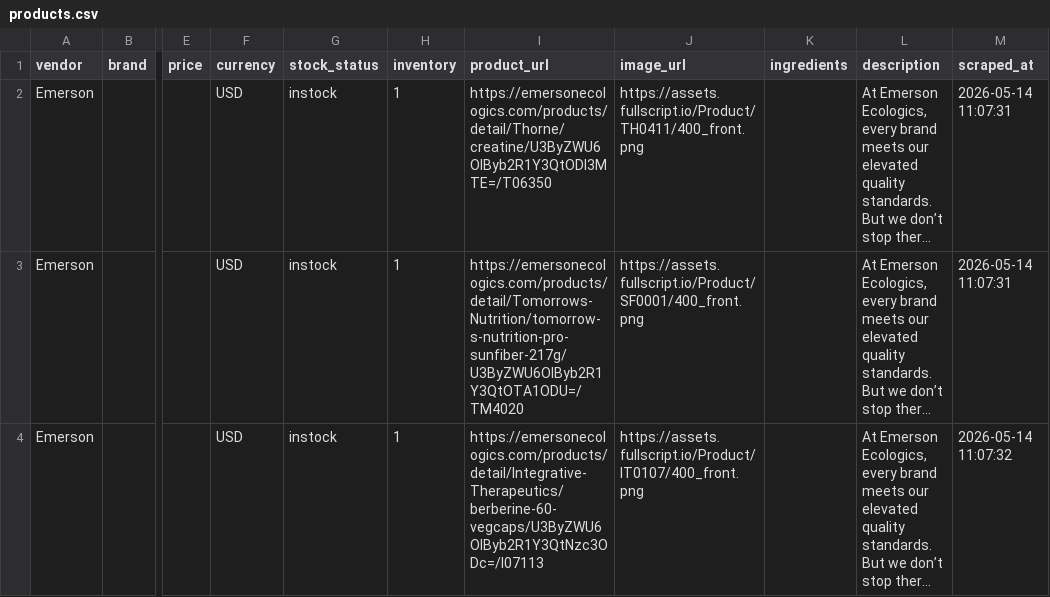
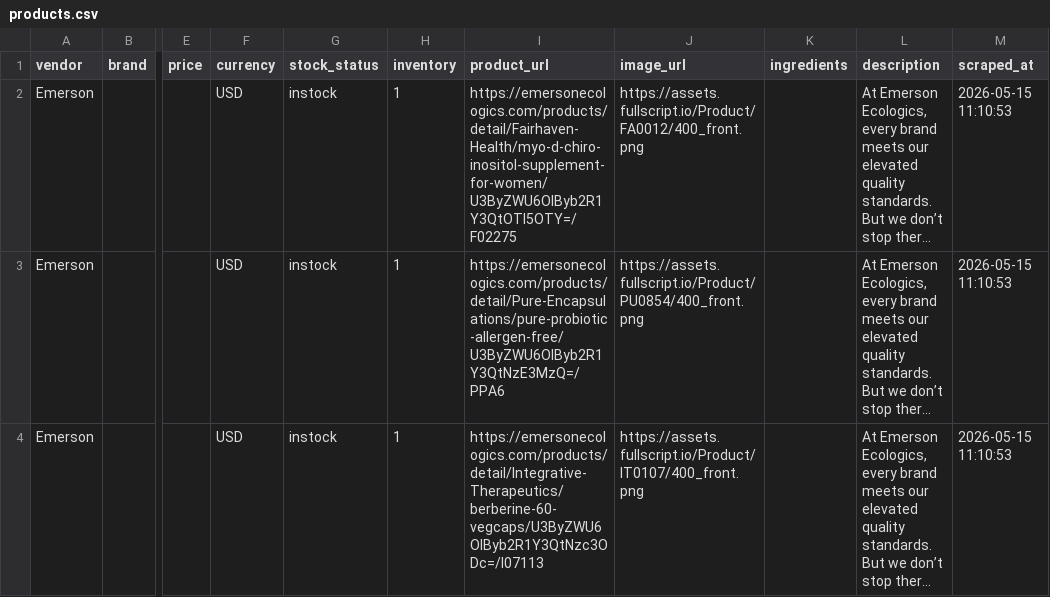
Before and after one commit to remystrong7/supplefind-imports, a CSV file: products.csv, drawn as a sheet; only a part is shown, gaps mark what is left out; long unchanged cells end in …; the diff covers the shown part only; the diff names each change by its address in the sheet, - before the commit and + after, or states it on an @@ line.

```diff
--- a/products.csv
+++ b/products.csv
-I2 (product_url): https://emersonecologics.com/products/detail/Thorne/creatine/U3ByZWU6OlByb2R1Y3QtODI3MTE=/T06350
+I2 (product_url): https://emersonecologics.com/products/detail/Fairhaven-Health/myo-d-chiro-inositol-supplement-for-women/U3ByZWU6OlByb2R1Y3QtOTI5OTY=/F02275
-J2 (image_url): https://assets.fullscript.io/Product/TH0411/400_front.png
+J2 (image_url): https://assets.fullscript.io/Product/FA0012/400_front.png
-M2:M3 (scraped_at): 2026-05-14 11:07:31
+M2:M3 (scraped_at): 2026-05-15 11:10:53
-I3 (product_url): https://emersonecologics.com/products/detail/Tomorrows-Nutrition/tomorrow-s-nutrition-pro-sunfiber-217g/U3ByZWU6OlByb2R1Y3QtOTA1ODU=/TM4020
+I3 (product_url): https://emersonecologics.com/products/detail/Pure-Encapsulations/pure-probiotic-allergen-free/U3ByZWU6OlByb2R1Y3QtNzE3MzQ=/PPA6
-J3 (image_url): https://assets.fullscript.io/Product/SF0001/400_front.png
+J3 (image_url): https://assets.fullscript.io/Product/PU0854/400_front.png
-M4 (scraped_at): 2026-05-14 11:07:32
+M4 (scraped_at): 2026-05-15 11:10:53
```
Also changed, not shown: 78 edited cells elsewhere in this file.
